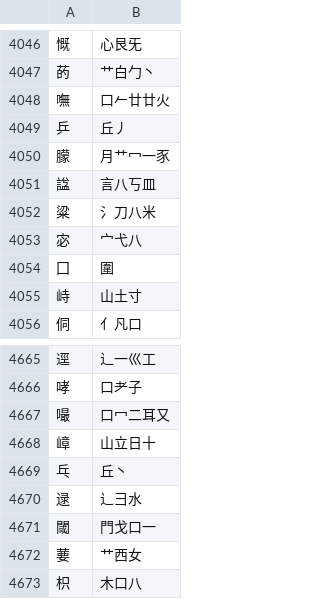
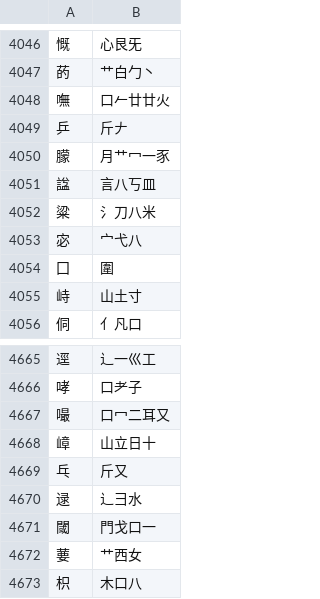
Before and after one commit to chenlin014/jiezi, a TSV file: table/siyuan.tsv, drawn as a sheet; only a part is shown, gaps mark what is left out.

```diff
--- a/table/siyuan.tsv
+++ b/table/siyuan.tsv
@@ -4048,3 +4048,3 @@
 嘸	口𠂉廿廿火
-乒	丘丿
+乒	斤𠂇
 朦	月艹冖一豕
@@ -4668,3 +4668,3 @@
 嶂	山立日十
-乓	丘丶
+乓	斤又
 逯	⻌彐水
```
Also changed, not shown: 1 other file.
